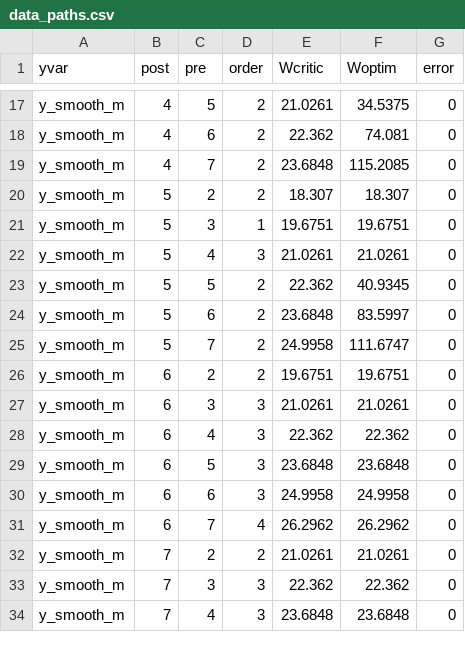
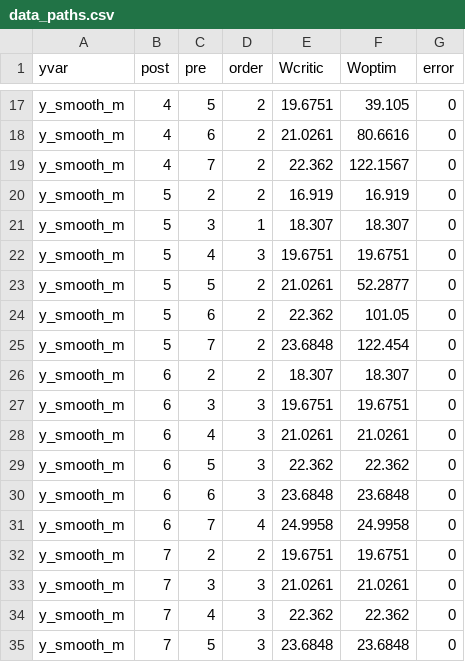
Before and after one commit to JMSLab/eventstudyr, a CSV file: issue19_paths/data_paths.csv, drawn as a sheet; only a part is shown, gaps mark what is left out; removed rows and columns are numbered as before the commit, all else as after; the diff covers the shown part only; the diff names each change by its address in the sheet, - before the commit and + after, or states it on an @@ line.

```diff
--- a/issue19_paths/data_paths.csv
+++ b/issue19_paths/data_paths.csv
-E17 (Wcritic): 21.0261
+E17 (Wcritic): 19.6751
-F17 (Woptim): 34.5375
+F17 (Woptim): 39.105
-E18 (Wcritic): 22.362
+E18 (Wcritic): 21.0261
-F18 (Woptim): 74.081
+F18 (Woptim): 80.6616
-E19 (Wcritic): 23.6848
+E19 (Wcritic): 22.362
-F19 (Woptim): 115.2085
+F19 (Woptim): 122.1567
-E20 (Wcritic): 18.307
+E20 (Wcritic): 16.919
-F20 (Woptim): 18.307
+F20 (Woptim): 16.919
-E21 (Wcritic): 19.6751
+E21 (Wcritic): 18.307
-F21 (Woptim): 19.6751
+F21 (Woptim): 18.307
-E22 (Wcritic): 21.0261
+E22 (Wcritic): 19.6751
-F22 (Woptim): 21.0261
+F22 (Woptim): 19.6751
-E23 (Wcritic): 22.362
+E23 (Wcritic): 21.0261
-F23 (Woptim): 40.9345
+F23 (Woptim): 52.2877
-E24 (Wcritic): 23.6848
+E24 (Wcritic): 22.362
-F24 (Woptim): 83.5997
+F24 (Woptim): 101.05
-E25 (Wcritic): 24.9958
+E25 (Wcritic): 23.6848
-F25 (Woptim): 111.6747
+F25 (Woptim): 122.454
-E26 (Wcritic): 19.6751
+E26 (Wcritic): 18.307
-F26 (Woptim): 19.6751
+F26 (Woptim): 18.307
+row 27: y_smooth_m | 6 | 3 | 3 | 19.6751 | 19.6751 | 0
-C28 (pre): 3
+C28 (pre): 4
-C29 (pre): 4
+C29 (pre): 5
-C30 (pre): 5
+C30 (pre): 6
-C31 (pre): 6
+C31 (pre): 7
-D31 (order): 3
+D31 (order): 4
-row 31: y_smooth_m | 6 | 7 | 4 | 26.2962 | 26.2962 | 0
-E32 (Wcritic): 21.0261
+E32 (Wcritic): 19.6751
-F32 (Woptim): 21.0261
+F32 (Woptim): 19.6751
+row 33: y_smooth_m | 7 | 3 | 3 | 21.0261 | 21.0261 | 0
-C34 (pre): 3
+C34 (pre): 4
-C35 (pre): 4
+C35 (pre): 5
```
Also changed, not shown: 4 added rows, 5 removed rows and 80 edited cells elsewhere in this file, 49 other files.
